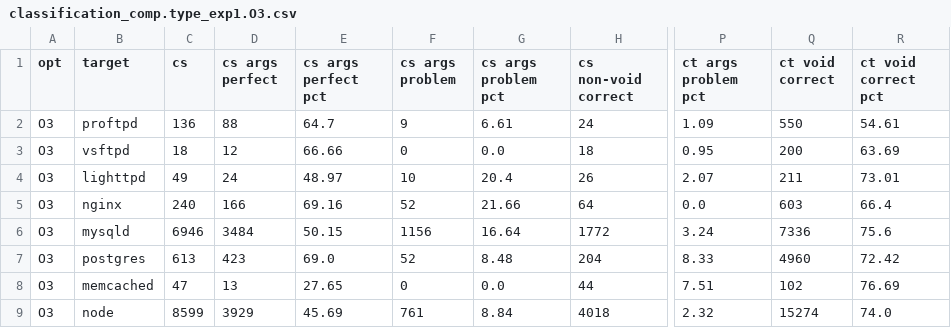
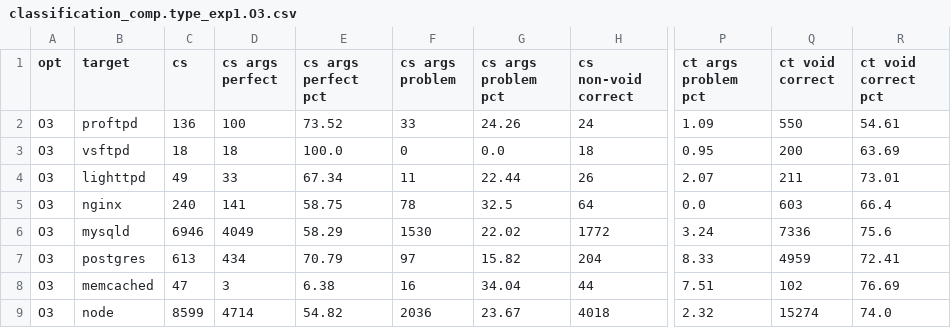
Before and after one commit to IntRepair/tauCFI, a CSV file: MA_Pictures/classification_comp.type_exp1.O3.csv, drawn as a sheet; only a part is shown, gaps mark what is left out; the diff names each change by its address in the sheet, - before the commit and + after, or states it on an @@ line.

```diff
--- a/MA_Pictures/classification_comp.type_exp1.O3.csv
+++ b/MA_Pictures/classification_comp.type_exp1.O3.csv
-D2 (cs args perfect): 88
+D2 (cs args perfect): 100
-E2 (cs args perfect pct): 64.7
+E2 (cs args perfect pct): 73.52
-F2 (cs args problem): 9
+F2 (cs args problem): 33
-G2 (cs args problem pct): 6.61
+G2 (cs args problem pct): 24.26
-D3 (cs args perfect): 12
+D3 (cs args perfect): 18
-E3 (cs args perfect pct): 66.66
+E3 (cs args perfect pct): 100.0
-D4 (cs args perfect): 24
+D4 (cs args perfect): 33
-E4 (cs args perfect pct): 48.97
+E4 (cs args perfect pct): 67.34
-F4 (cs args problem): 10
+F4 (cs args problem): 11
-G4 (cs args problem pct): 20.4
+G4 (cs args problem pct): 22.44
-D5 (cs args perfect): 166
+D5 (cs args perfect): 141
-E5 (cs args perfect pct): 69.16
+E5 (cs args perfect pct): 58.75
-F5 (cs args problem): 52
+F5 (cs args problem): 78
-G5 (cs args problem pct): 21.66
+G5 (cs args problem pct): 32.5
-D6 (cs args perfect): 3484
+D6 (cs args perfect): 4049
-E6 (cs args perfect pct): 50.15
+E6 (cs args perfect pct): 58.29
-F6 (cs args problem): 1156
+F6 (cs args problem): 1530
-G6 (cs args problem pct): 16.64
+G6 (cs args problem pct): 22.02
-D7 (cs args perfect): 423
+D7 (cs args perfect): 434
-E7 (cs args perfect pct): 69.0
+E7 (cs args perfect pct): 70.79
-F7 (cs args problem): 52
+F7 (cs args problem): 97
-G7 (cs args problem pct): 8.48
+G7 (cs args problem pct): 15.82
-Q7 (ct void correct): 4960
+Q7 (ct void correct): 4959
-R7 (ct void correct pct): 72.42
+R7 (ct void correct pct): 72.41
-D8 (cs args perfect): 13
+D8 (cs args perfect): 3
-E8 (cs args perfect pct): 27.65
+E8 (cs args perfect pct): 6.38
-F8 (cs args problem): 0
+F8 (cs args problem): 16
-G8 (cs args problem pct): 0.0
+G8 (cs args problem pct): 34.04
-D9 (cs args perfect): 3929
+D9 (cs args perfect): 4714
-E9 (cs args perfect pct): 45.69
+E9 (cs args perfect pct): 54.82
-F9 (cs args problem): 761
+F9 (cs args problem): 2036
-G9 (cs args problem pct): 8.84
+G9 (cs args problem pct): 23.67
```
Also changed, not shown: MA_Pictures/classification_comp.type_exp1.O0.csv, MA_Pictures/classification_comp.type_exp2.O0.csv, 13 other files.
